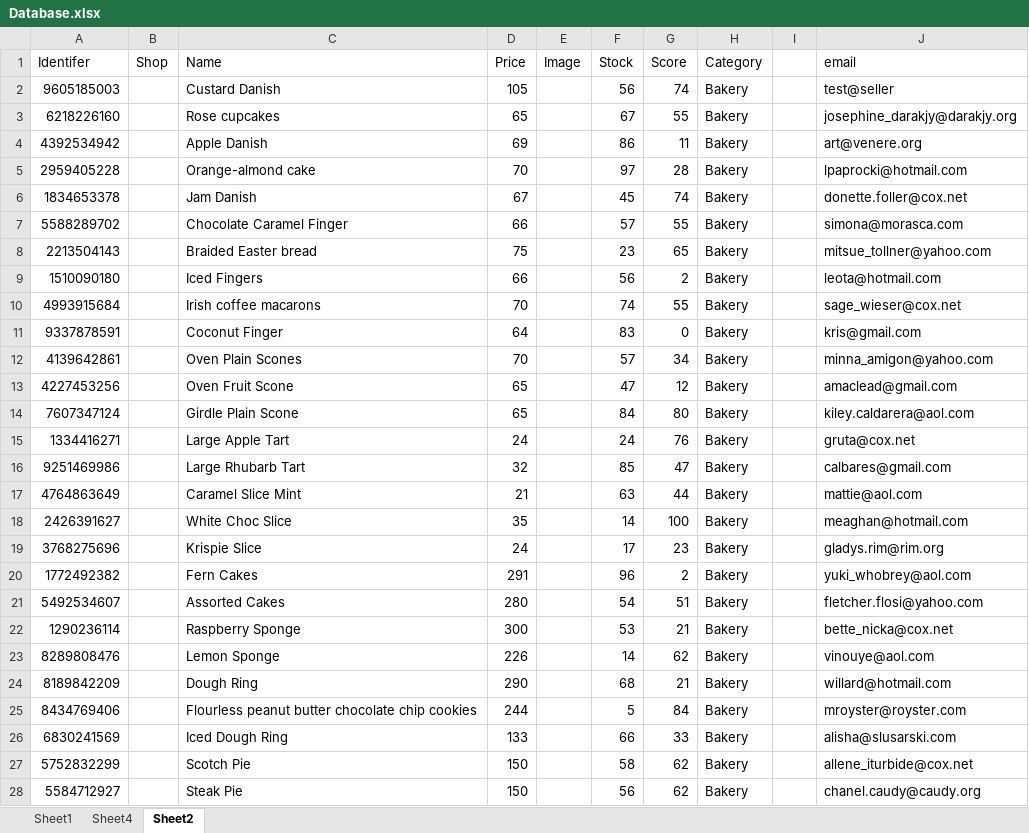
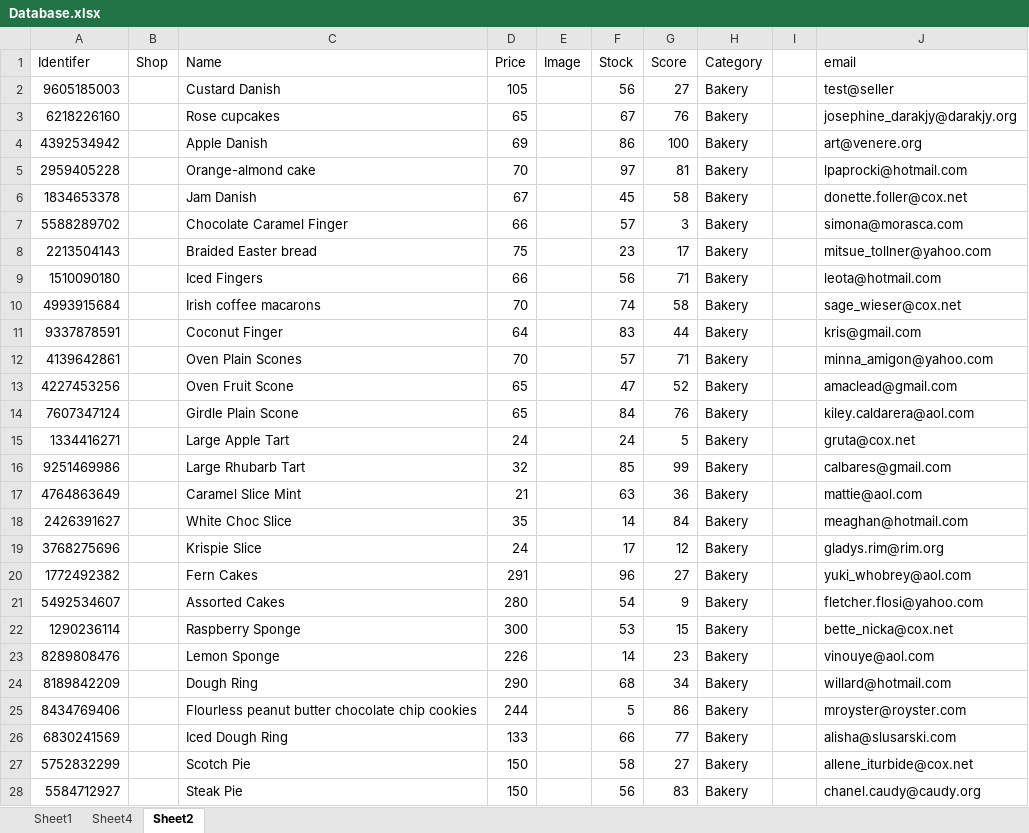
Before and after one commit to DhruvK-Sethi/APEX-Hackathon, an Excel workbook: daveydark/src/Database.xlsx, sheet Sheet2, drawn as a sheet; only a part is shown; values as stored, in another font and other column widths than the file's, no borders; conditional formats not drawn; the diff covers the shown part only; the diff names each change by its address in the sheet, - before the commit and + after, or states it on an @@ line.

```diff
--- a/daveydark/src/Database.xlsx (sheet Sheet2)
+++ b/daveydark/src/Database.xlsx (sheet Sheet2)
-G2 (Score): 74
+G2 (Score): 27
-G3 (Score): 55
+G3 (Score): 76
-G4 (Score): 11
+G4 (Score): 100
-G5 (Score): 28
+G5 (Score): 81
-G6 (Score): 74
+G6 (Score): 58
-G7 (Score): 55
+G7 (Score): 3
-G8 (Score): 65
+G8 (Score): 17
-G9 (Score): 2
+G9 (Score): 71
-G10 (Score): 55
+G10 (Score): 58
-G11 (Score): 0
+G11 (Score): 44
-G12 (Score): 34
+G12 (Score): 71
-G13 (Score): 12
+G13 (Score): 52
-G14 (Score): 80
+G14 (Score): 76
-G15 (Score): 76
+G15 (Score): 5
-G16 (Score): 47
+G16 (Score): 99
-G17 (Score): 44
+G17 (Score): 36
-G18 (Score): 100
+G18 (Score): 84
-G19 (Score): 23
+G19 (Score): 12
-G20 (Score): 2
+G20 (Score): 27
-G21 (Score): 51
+G21 (Score): 9
-G22 (Score): 21
+G22 (Score): 15
-G23 (Score): 62
+G23 (Score): 23
-G24 (Score): 21
+G24 (Score): 34
-G25 (Score): 84
+G25 (Score): 86
-G26 (Score): 33
+G26 (Score): 77
-G27 (Score): 62
+G27 (Score): 27
-G28 (Score): 62
+G28 (Score): 83
```
Also changed, not shown: 290 edited cells elsewhere in this sheet, sheet Sheet1, 2 other files.
